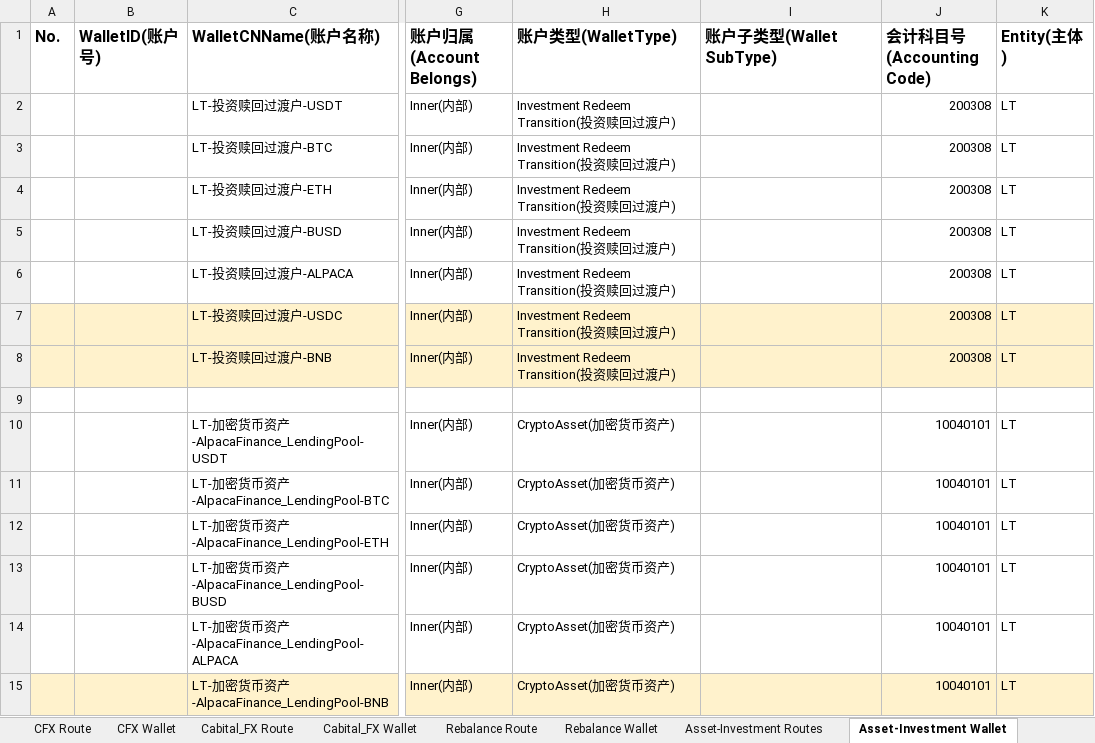
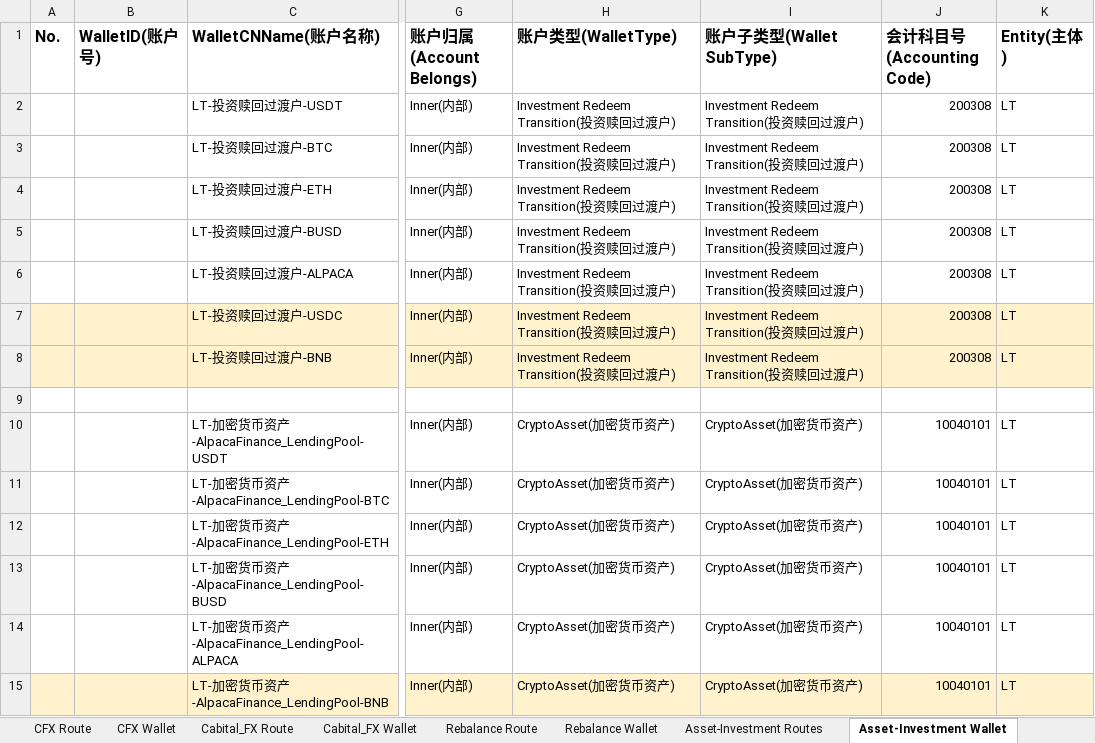
Before and after one commit to tisaTest1994/Gittest2, an Excel workbook: Resource/Accounting Route Configuration.xlsx, sheet Asset-Investment Wallet, drawn as a sheet; only a part is shown, gaps mark what is left out; values as stored, in another font and other column widths than the file's, no borders; charts and pictures not drawn; the diff covers the shown part only; the diff names each change by its address in the sheet, - before the commit and + after, or states it on an @@ line.

```diff
--- a/Resource/Accounting Route Configuration.xlsx (sheet Asset-Investment Wallet)
+++ b/Resource/Accounting Route Configuration.xlsx (sheet Asset-Investment Wallet)
-I2:I8 (账户子类型(Wallet SubType)): (empty)
+I2:I8 (账户子类型(Wallet SubType)): Investment Redeem Transition(投资赎回过渡户)
-I10:I15 (账户子类型(Wallet SubType)): (empty)
+I10:I15 (账户子类型(Wallet SubType)): CryptoAsset(加密货币资产)
```
Also changed, not shown: 19 edited cells elsewhere in this sheet, sheet Cabital_FX Wallet, sheet Saving-Fix Wallet, sheet Saving-Flexible Wallet, sheet Campaign Wallet, 1 other file.
